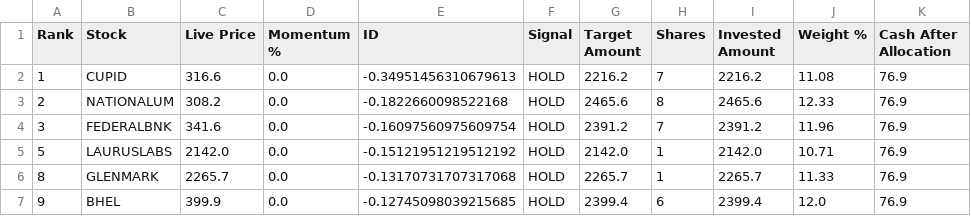
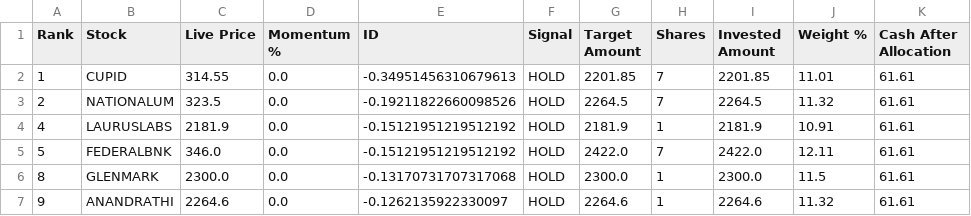
Before and after one commit to balasankar041-lang/moment, a CSV file: capital_auto_allocation.csv, drawn as a sheet; only a part is shown; the diff covers the shown part only.

```diff
--- a/capital_auto_allocation.csv
+++ b/capital_auto_allocation.csv
@@ -1,7 +1,7 @@
 Rank,Stock,Live Price,Momentum %,ID,Signal,Target Amount,Shares,Invested Amount,Weight %,Cash After Allocation
-1,CUPID,316.6,0.0,-0.34951456310679613,HOLD,2216.2,7,2216.2,11.08,76.9
-2,NATIONALUM,308.2,0.0,-0.1822660098522168,HOLD,2465.6,8,2465.6,12.33,76.9
-3,FEDERALBNK,341.6,0.0,-0.16097560975609754,HOLD,2391.2,7,2391.2,11.96,76.9
-5,LAURUSLABS,2142.0,0.0,-0.15121951219512192,HOLD,2142.0,1,2142.0,10.71,76.9
-8,GLENMARK,2265.7,0.0,-0.13170731707317068,HOLD,2265.7,1,2265.7,11.33,76.9
-9,BHEL,399.9,0.0,-0.12745098039215685,HOLD,2399.4,6,2399.4,12.0,76.9
+1,CUPID,314.55,0.0,-0.34951456310679613,HOLD,2201.85,7,2201.85,11.01,61.61
+2,NATIONALUM,323.5,0.0,-0.19211822660098526,HOLD,2264.5,7,2264.5,11.32,61.61
+4,LAURUSLABS,2181.9,0.0,-0.15121951219512192,HOLD,2181.9,1,2181.9,10.91,61.61
+5,FEDERALBNK,346.0,0.0,-0.15121951219512192,HOLD,2422.0,7,2422.0,12.11,61.61
+8,GLENMARK,2300.0,0.0,-0.13170731707317068,HOLD,2300.0,1,2300.0,11.5,61.61
+9,ANANDRATHI,2264.6,0.0,-0.1262135922330097,HOLD,2264.6,1,2264.6,11.32,61.61
```
Also changed, not shown: 2 added rows, 2 removed rows and 15 edited cells elsewhere in this file.
